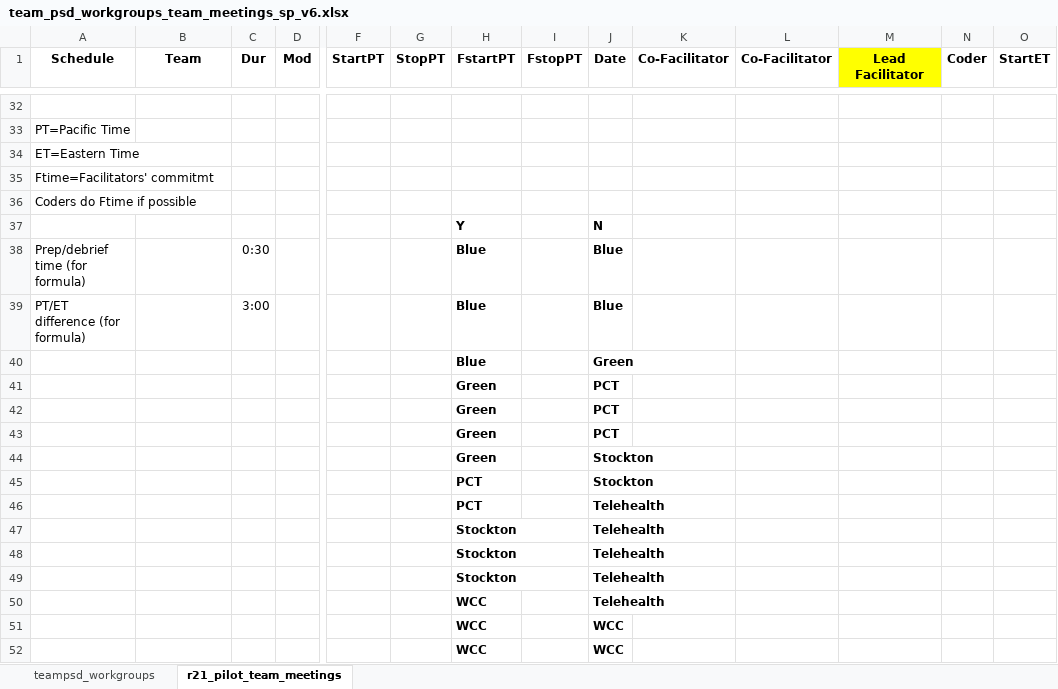
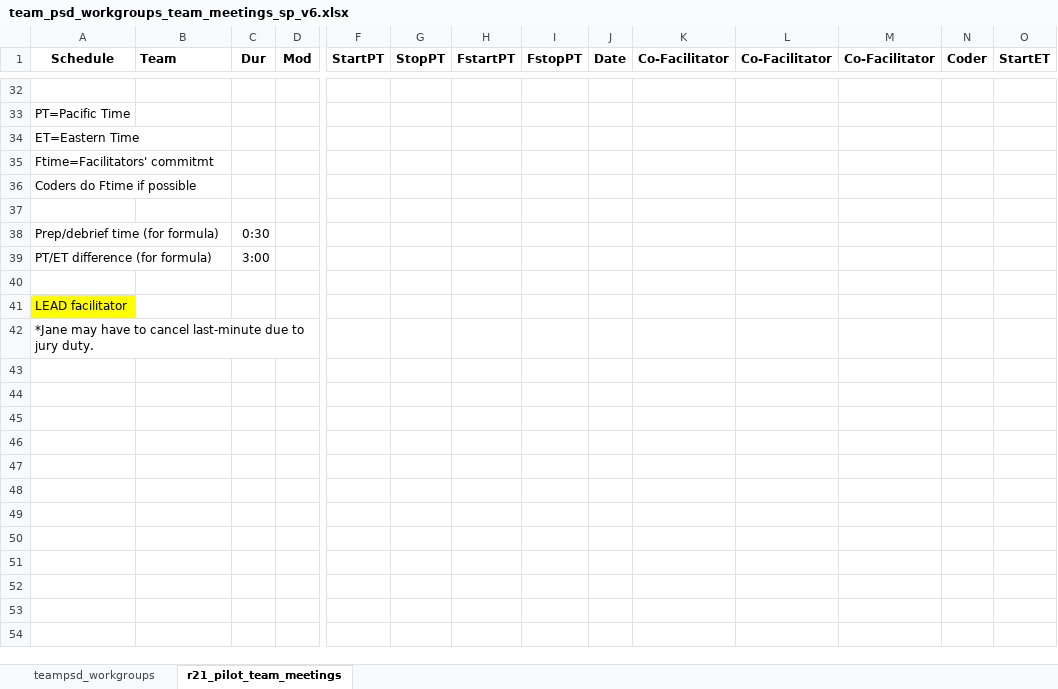
Before and after one commit to lzim/teampsd, an Excel workbook: schedule/team_psd_workgroups_team_meetings_sp_v6.xlsx, sheet r21_pilot_team_meetings, drawn as a sheet; only a part is shown, gaps mark what is left out; values as stored, in another font and other column widths than the file's, no borders; removed rows and columns are numbered as before the commit, all else as after; rows hold the shown columns only; the diff covers the shown part only; the diff names each change by its address in the sheet, - before the commit and + after, or states it on an @@ line.

```diff
--- a/schedule/team_psd_workgroups_team_meetings_sp_v6.xlsx (sheet r21_pilot_team_meetings)
+++ b/schedule/team_psd_workgroups_team_meetings_sp_v6.xlsx (sheet r21_pilot_team_meetings)
-B1 alignment: center
+B1 alignment: left
-M1: Lead Facilitator
+M1: Co-Facilitator
-M1 fill: #FFFF00
+M1 fill: none
-row 37:  |  |  |  |  |  | Y |  | N
+row 37: (empty)
-H38:H39 (FstartPT): Blue
+H38:H39 (FstartPT): (empty)
-J38:J39 (Date): Blue
+J38:J39 (Date): (empty)
-row 40:  |  |  |  |  |  | Blue |  | Green
+row 40: (empty)
-row 41:  |  |  |  |  |  | Green |  | PCT
-row 42:  |  |  |  |  |  | Green |  | PCT
-row 43:  |  |  |  |  |  | Green |  | PCT
-row 44:  |  |  |  |  |  | Green |  | Stockton
-row 45:  |  |  |  |  |  | PCT |  | Stockton
-row 46:  |  |  |  |  |  | PCT |  | Telehealth
-row 47:  |  |  |  |  |  | Stockton |  | Telehealth
-row 48:  |  |  |  |  |  | Stockton |  | Telehealth
-row 49:  |  |  |  |  |  | Stockton |  | Telehealth
-row 50:  |  |  |  |  |  | WCC |  | Telehealth
-row 51:  |  |  |  |  |  | WCC |  | WCC
-row 52:  |  |  |  |  |  | WCC |  | WCC
+row 41: LEAD facilitator
+row 42: *Jane may have to cancel last-minute due to jury duty.
```
Also changed, not shown: 27 edited cells and cell formats elsewhere in this sheet.
